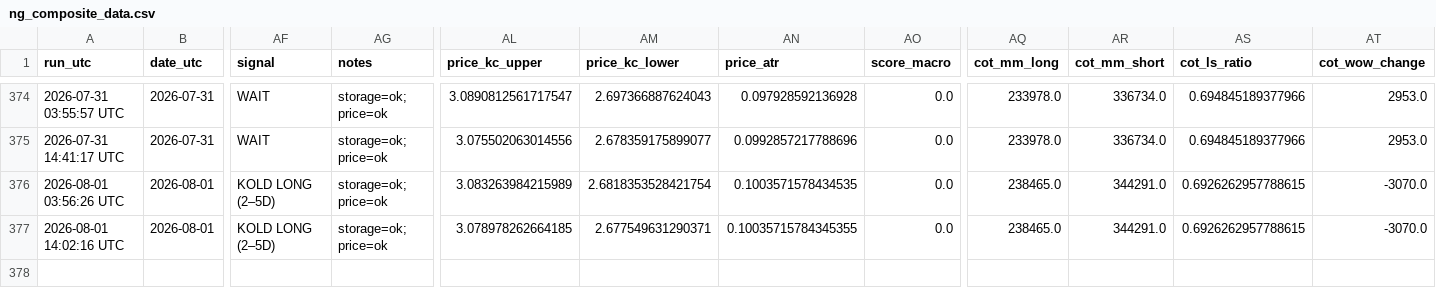
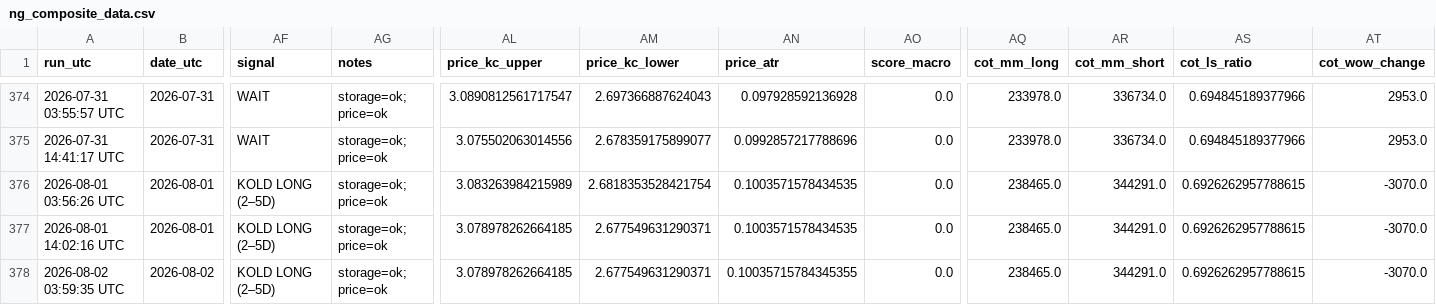
Before and after one commit to williehsu-design/ng-hdd, a CSV file: ng_composite_data.csv, drawn as a sheet; only a part is shown, gaps mark what is left out; rows hold the shown columns only; the diff names each change by its address in the sheet, - before the commit and + after, or states it on an @@ line.

```diff
--- a/ng_composite_data.csv
+++ b/ng_composite_data.csv
-AN377 (price_atr): 0.10035715784345355
+AN377 (price_atr): 0.1003571578434535
+row 378: 2026-08-02 03:59:35 UTC | 2026-08-02 | KOLD LONG (2–5D) | storage=ok; price=ok | 3.078978262664185 | 2.677549631290371 | 0.10035715784345355 | 0.0 | 238465.0 | 344291.0 | 0.6926262957788615 | -3070.0
```
Also changed, not shown: 1 other file.
